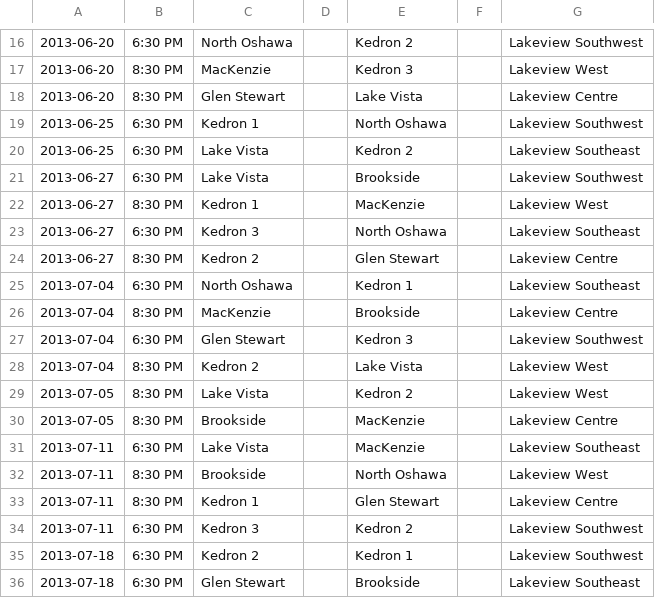
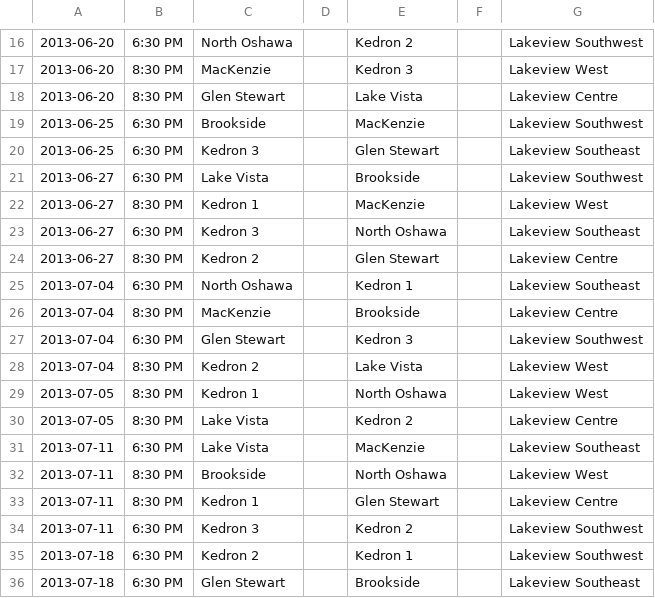
Before and after one commit to rdrake/nascsoccer.org, a CSV file: data/schedules/2013/regular-season/u19g.csv, drawn as a sheet; only a part is shown, gaps mark what is left out.

```diff
--- a/data/schedules/2013/regular-season/u19g.csv
+++ b/data/schedules/2013/regular-season/u19g.csv
@@ -18,4 +18,4 @@
 2013-06-20,8:30 PM,Glen Stewart,,Lake Vista,,Lakeview Centre
-2013-06-25,6:30 PM,Kedron 1,,North Oshawa,,Lakeview Southwest
-2013-06-25,6:30 PM,Lake Vista,,Kedron 2,,Lakeview Southeast
+2013-06-25,6:30 PM,Brookside,,MacKenzie,,Lakeview Southwest
+2013-06-25,6:30 PM,Kedron 3,,Glen Stewart,,Lakeview Southeast
 2013-06-27,6:30 PM,Lake Vista,,Brookside,,Lakeview Southwest
@@ -28,4 +28,4 @@
 2013-07-04,8:30 PM,Kedron 2,,Lake Vista,,Lakeview West
-2013-07-05,8:30 PM,Lake Vista,,Kedron 2,,Lakeview West
-2013-07-05,8:30 PM,Brookside,,MacKenzie,,Lakeview Centre
+2013-07-05,8:30 PM,Kedron 1,,North Oshawa,,Lakeview West
+2013-07-05,8:30 PM,Lake Vista,,Kedron 2,,Lakeview Centre
 2013-07-11,6:30 PM,Lake Vista,,MacKenzie,,Lakeview Southeast
```
Also changed, not shown: data/schedules/2013/regular-season/u16g.csv.
